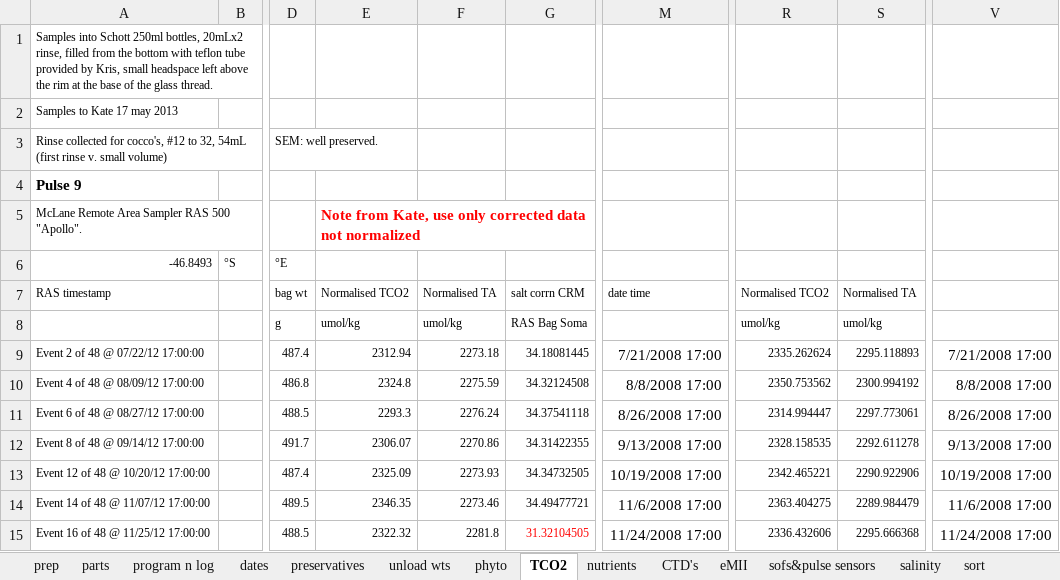
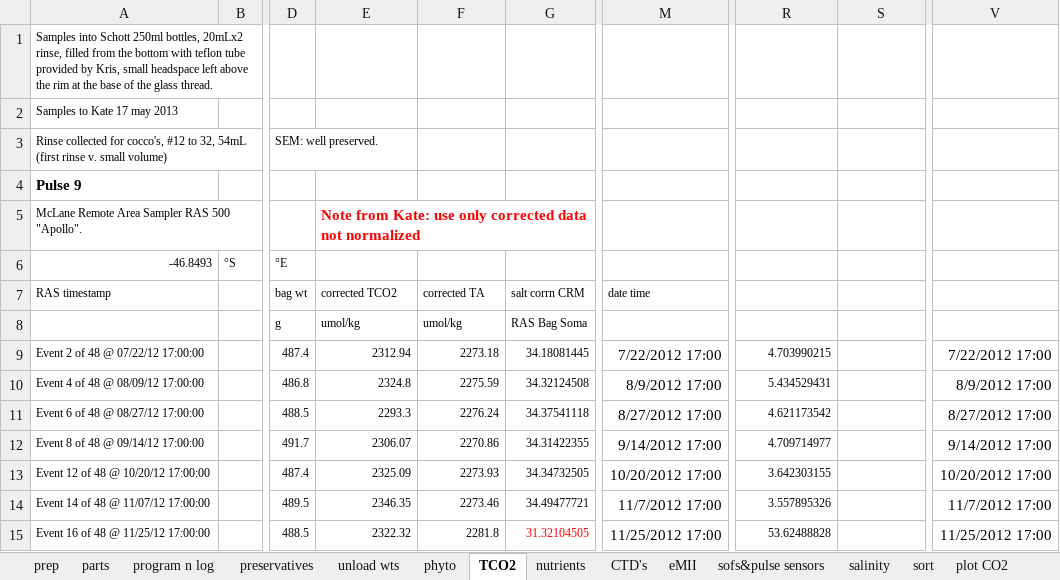
Before and after one commit to petejan/SOTS-RAS, an Excel workbook: RAS04-Pulse9/RAS4_Pulse9.xlsx, sheet TCO2, drawn as a sheet; only a part is shown, gaps mark what is left out; values as stored, in another font and other column widths than the file's, no borders; conditional formats not drawn; the diff covers the shown part only; the diff names each change by its address in the sheet, - before the commit and + after, or states it on an @@ line.

```diff
--- a/RAS04-Pulse9/RAS4_Pulse9.xlsx (sheet TCO2)
+++ b/RAS04-Pulse9/RAS4_Pulse9.xlsx (sheet TCO2)
-E5 (corrected TCO2): Note from Kate, use only…
+E5 (corrected TCO2): Note from Kate: use only…
-E7: Normalised TCO2
+E7: corrected TCO2
-F7: Normalised TA
+F7: corrected TA
-R7: Normalised TCO2
+R7: (empty)
-S7: Normalised TA
+S7: (empty)
-R8: umol/kg
+R8: (empty)
-S8: umol/kg
+S8: (empty)
-M9 (date time): 7/21/2008 17:00
+M9 (date time): 7/22/2012 17:00
-R9: 2335.262624
+R9: 4.703990215
-S9: 2295.118893
+S9: (empty)
-V9: 7/21/2008 17:00
+V9: 7/22/2012 17:00
-M10 (date time): 8/8/2008 17:00
+M10 (date time): 8/9/2012 17:00
-R10: 2350.753562
+R10: 5.434529431
-S10: 2300.994192
+S10: (empty)
-V10: 8/8/2008 17:00
+V10: 8/9/2012 17:00
-M11 (date time): 8/26/2008 17:00
+M11 (date time): 8/27/2012 17:00
-R11: 2314.994447
+R11: 4.621173542
-S11: 2297.773061
+S11: (empty)
-V11: 8/26/2008 17:00
+V11: 8/27/2012 17:00
-M12 (date time): 9/13/2008 17:00
+M12 (date time): 9/14/2012 17:00
-R12: 2328.158535
+R12: 4.709714977
-S12: 2292.611278
+S12: (empty)
-V12: 9/13/2008 17:00
+V12: 9/14/2012 17:00
-M13 (date time): 10/19/2008 17:00
+M13 (date time): 10/20/2012 17:00
-R13: 2342.465221
+R13: 3.642303155
-S13: 2290.922906
+S13: (empty)
-V13: 10/19/2008 17:00
+V13: 10/20/2012 17:00
-M14 (date time): 11/6/2008 17:00
+M14 (date time): 11/7/2012 17:00
-R14: 2363.404275
+R14: 3.557895326
-S14: 2289.984479
+S14: (empty)
-V14: 11/6/2008 17:00
+V14: 11/7/2012 17:00
-M15 (date time): 11/24/2008 17:00
+M15 (date time): 11/25/2012 17:00
-R15: 2336.432606
+R15: 53.62488828
-S15: 2295.666368
+S15: (empty)
-V15: 11/24/2008 17:00
+V15: 11/25/2012 17:00
```
Also changed, not shown: 31 edited cells elsewhere in this sheet, sheet sort, sheet sofs&pulse sensors, sheet netCDF, sheet nutrients, sheet CTD's, sheet salinity, 7 more sheets, other sheet tabs, formulas that keep their value, hidden cells, charts or pictures, RAS01-Pulse6/RAS1_Pulse6.xlsx, RAS06-Pulse11/RAS6_pulse11.xlsx, 2 other files.
